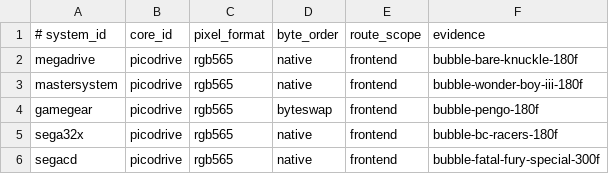
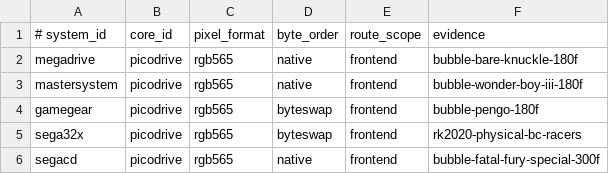
Before and after one commit to game-de-it/plumOS-RK2020, a TSV file: package/picoarch-rk2020/plumos/share/picoarch/rgb565-route-overrides.tsv, drawn as a sheet.

Commit message:
fix: apply RK2020 PicoDrive color routes

```diff
--- a/package/picoarch-rk2020/plumos/share/picoarch/rgb565-route-overrides.tsv
+++ b/package/picoarch-rk2020/plumos/share/picoarch/rgb565-route-overrides.tsv
@@ -4,3 +4,3 @@ mastersystem	picodrive	rgb565	native	frontend	bubble-wonder-boy-iii-180f
 gamegear	picodrive	rgb565	byteswap	frontend	bubble-pengo-180f
-sega32x	picodrive	rgb565	native	frontend	bubble-bc-racers-180f
+sega32x	picodrive	rgb565	byteswap	frontend	rk2020-physical-bc-racers
 segacd	picodrive	rgb565	native	frontend	bubble-fatal-fury-special-300f
```
Also changed, not shown: 4 other files.
